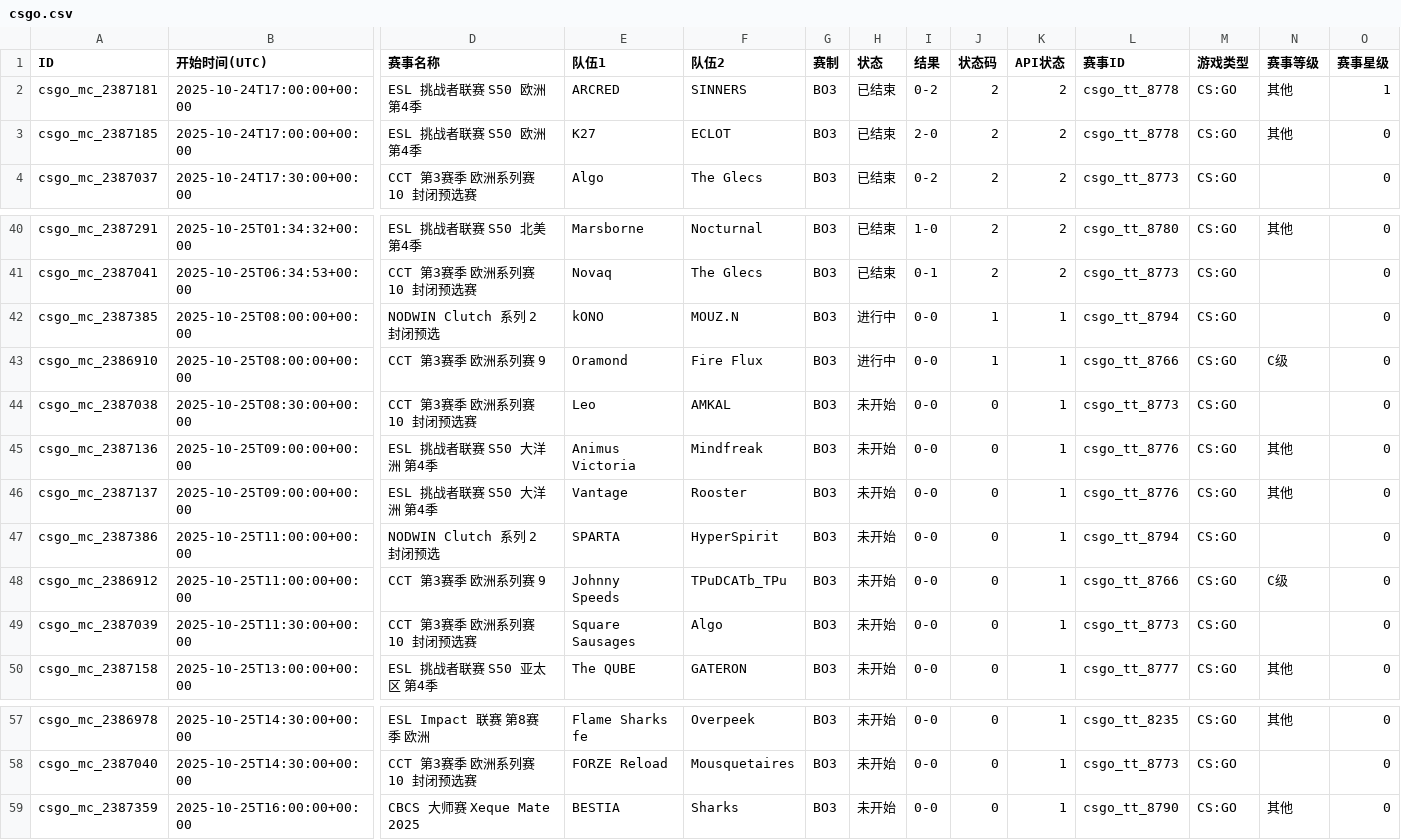
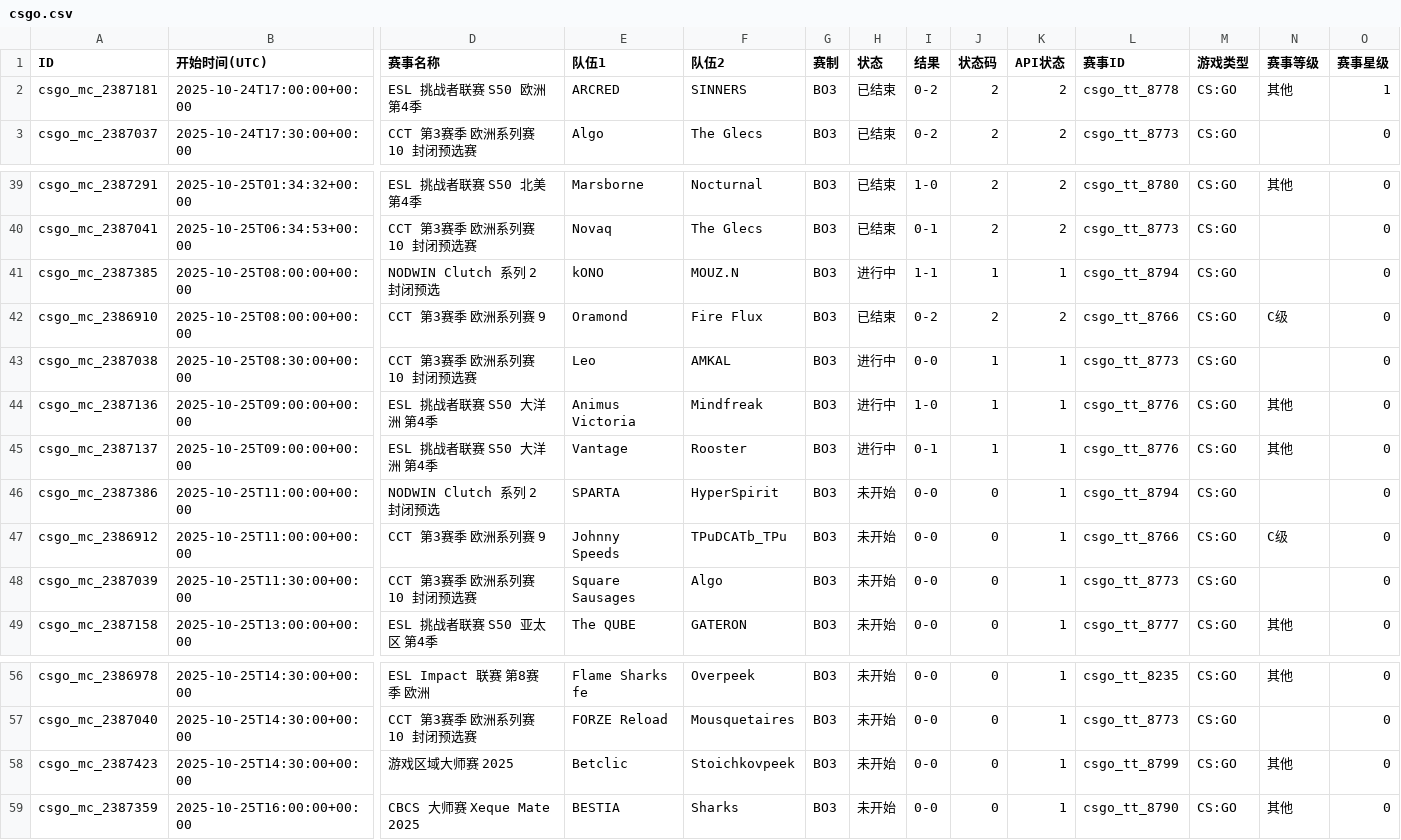
Before and after one commit to Miku196/a-ics, a CSV file: release/csgo/csgo.csv, drawn as a sheet; only a part is shown, gaps mark what is left out; removed rows and columns are numbered as before the commit, all else as after; rows hold the shown columns only; the diff names each change by its address in the sheet, - before the commit and + after, or states it on an @@ line.

```diff
--- a/release/csgo/csgo.csv
+++ b/release/csgo/csgo.csv
-row 3: csgo_mc_2387185 | 2025-10-24T17:00:00+00:00 | ESL 挑战者联赛 S50 欧洲 第4季 | K27 | ECLOT | BO3 | 已结束 | 2-0 | 2 | 2 | csgo_tt_8778 | CS:GO | 其他 | 0
-I41 (结果): 0-0
+I41 (结果): 1-1
-H42 (状态): 进行中
+H42 (状态): 已结束
-I42 (结果): 0-0
+I42 (结果): 0-2
-J42 (状态码): 1
+J42 (状态码): 2
-K42 (API状态): 1
+K42 (API状态): 2
-H43:H45 (状态): 未开始
+H43:H45 (状态): 进行中
-J43:J45 (状态码): 0
+J43:J45 (状态码): 1
-I44 (结果): 0-0
+I44 (结果): 1-0
-I45 (结果): 0-0
+I45 (结果): 0-1
+row 58: csgo_mc_2387423 | 2025-10-25T14:30:00+00:00 | 游戏区域大师赛 2025 | Betclic | Stoichkovpeek | BO3 | 未开始 | 0-0 | 0 | 1 | csgo_tt_8799 | CS:GO | 其他 | 0
```
Also changed, not shown: 2 other files.
